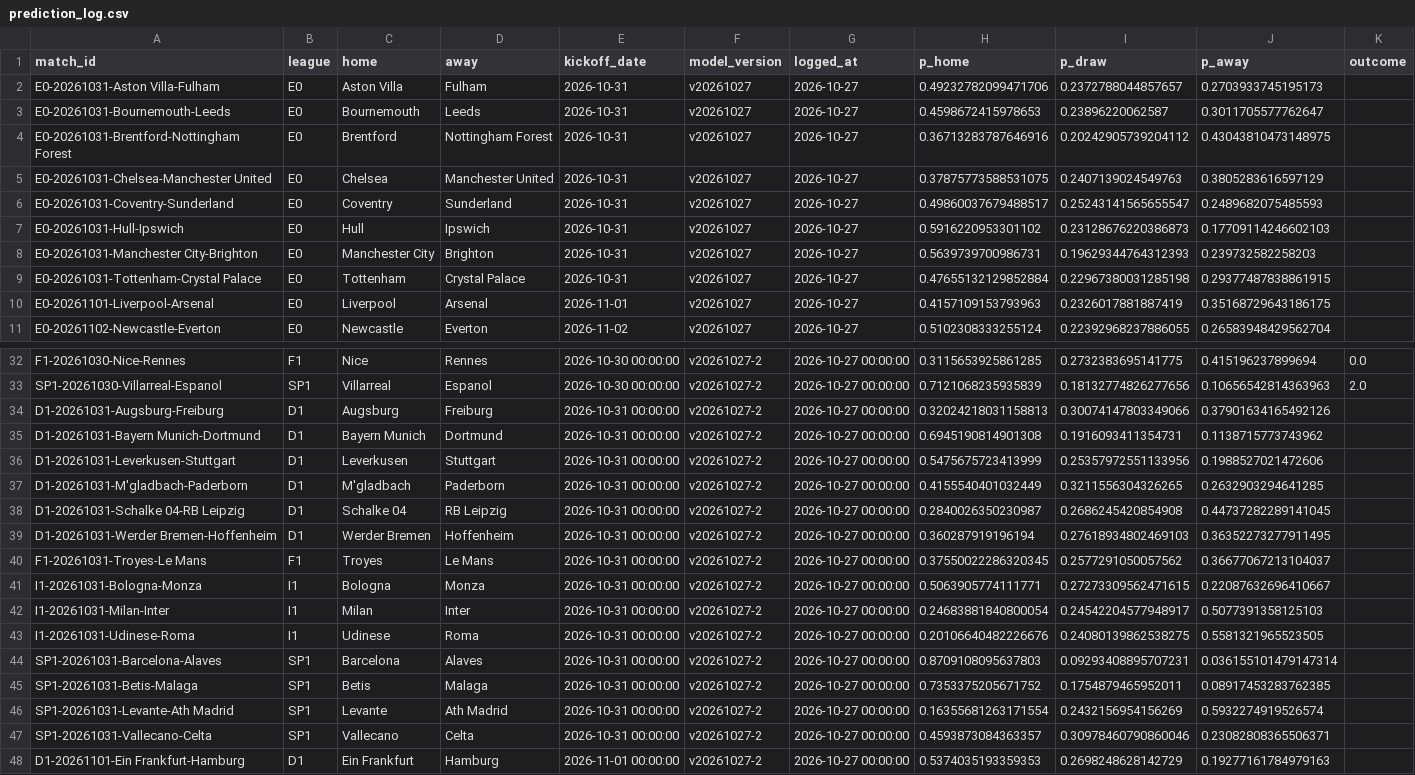
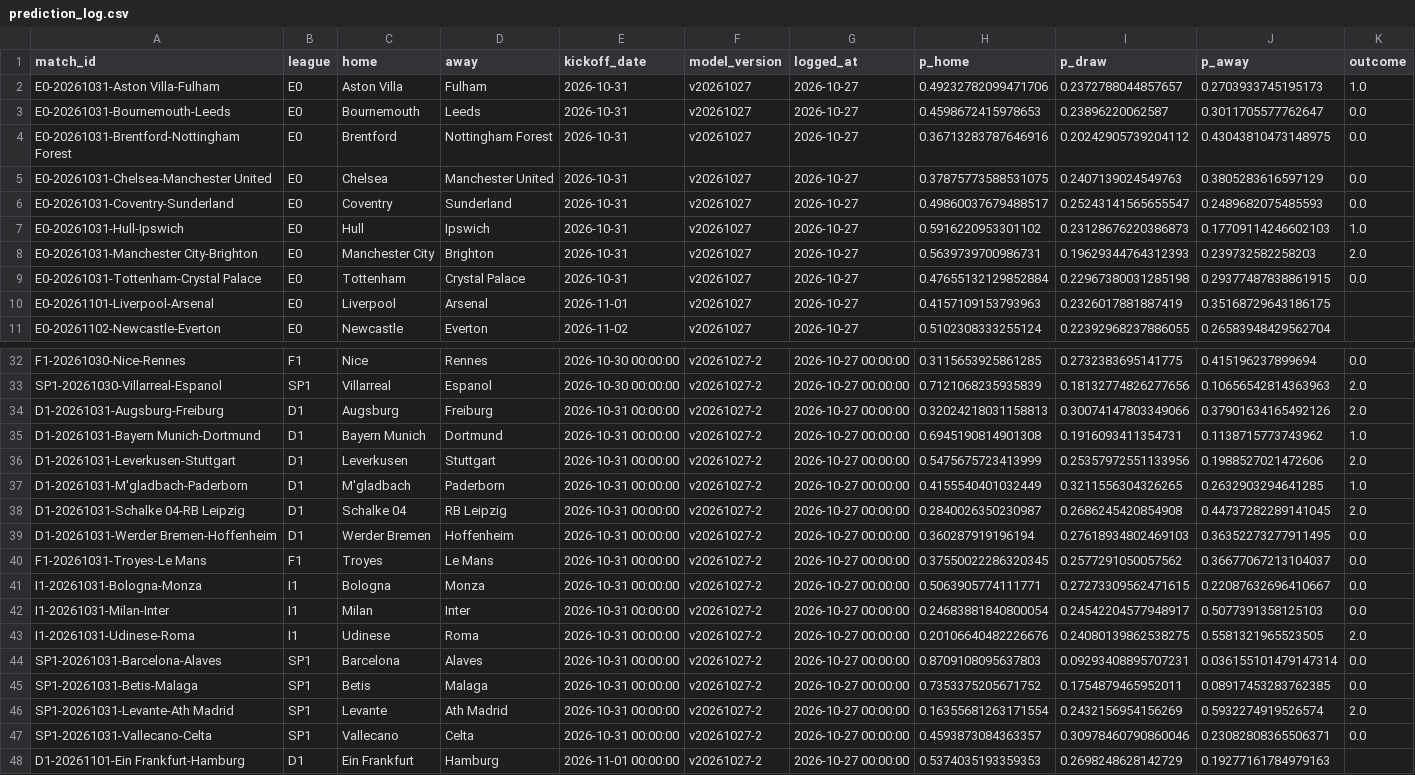
Before and after one commit to Fifiora/football-predictor, a CSV file: data/prediction_log.csv, drawn as a sheet; only a part is shown, gaps mark what is left out; the diff covers the shown part only; the diff names each change by its address in the sheet, - before the commit and + after, or states it on an @@ line.

```diff
--- a/data/prediction_log.csv
+++ b/data/prediction_log.csv
-K2 (outcome): (empty)
+K2 (outcome): 1.0
-K3:K6 (outcome): (empty)
+K3:K6 (outcome): 0.0
-K7 (outcome): (empty)
+K7 (outcome): 1.0
-K8 (outcome): (empty)
+K8 (outcome): 2.0
-K9 (outcome): (empty)
+K9 (outcome): 0.0
-K34 (outcome): (empty)
+K34 (outcome): 2.0
-K35 (outcome): (empty)
+K35 (outcome): 1.0
-K36 (outcome): (empty)
+K36 (outcome): 2.0
-K37 (outcome): (empty)
+K37 (outcome): 1.0
-K38 (outcome): (empty)
+K38 (outcome): 2.0
-K39:K42 (outcome): (empty)
+K39:K42 (outcome): 0.0
-K43 (outcome): (empty)
+K43 (outcome): 2.0
-K44:K45 (outcome): (empty)
+K44:K45 (outcome): 0.0
-K46 (outcome): (empty)
+K46 (outcome): 2.0
-K47 (outcome): (empty)
+K47 (outcome): 0.0
```
Also changed, not shown: 1 edited cell elsewhere in this file, data/api_results.csv.
